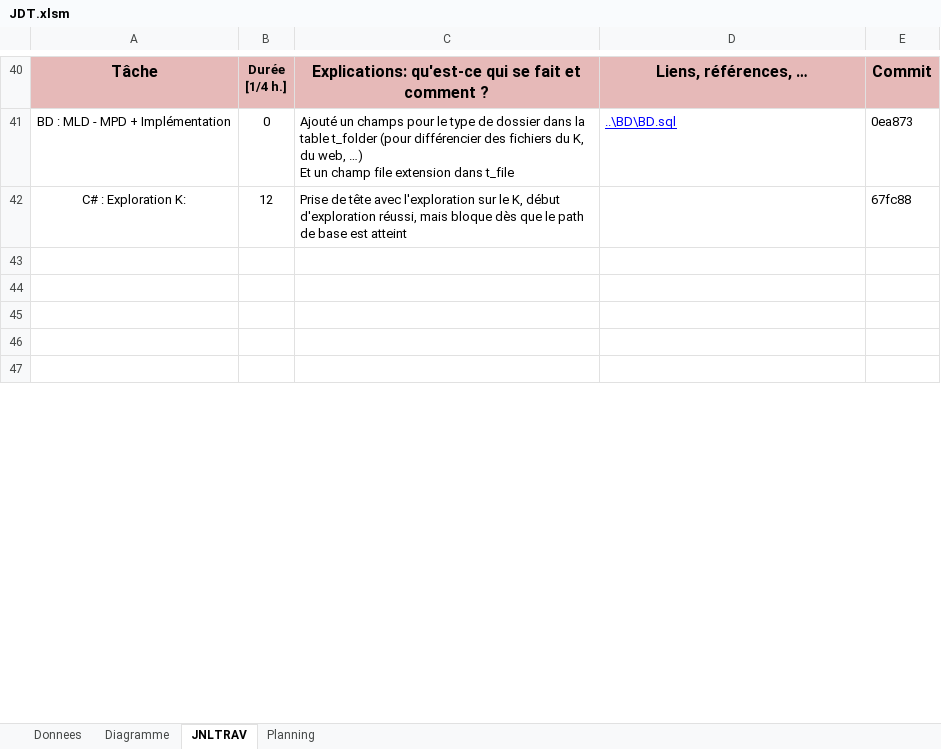
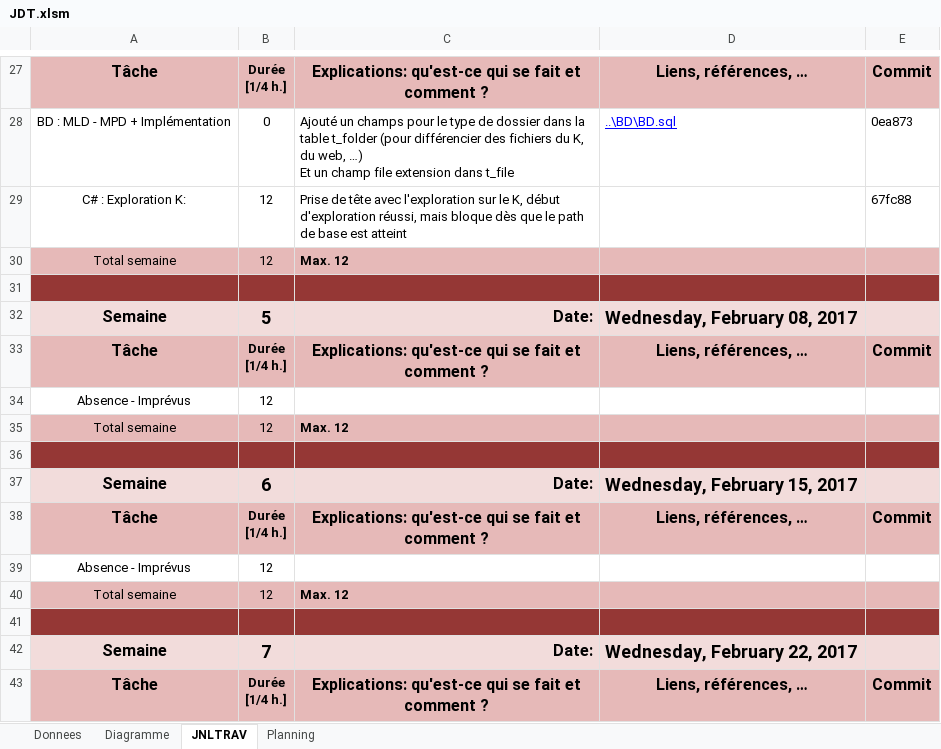
Before and after one commit to Pistou2/P_OO, an Excel workbook: Documentation/JDT.xlsm, sheet JNLTRAV, drawn as a sheet; only a part is shown, gaps mark what is left out; the shorter side is filled out with more unchanged rows; values as stored, in another font and other column widths than the file's, no borders; charts and pictures not drawn; the diff covers the shown part only; the diff names each change by its address in the sheet, - before the commit and + after, or states it on an @@ line.

Commit message:
Filled the CORRECT JDT
Was filling one on my H:/    :(

```diff
--- a/Documentation/JDT.xlsm (sheet JNLTRAV)
+++ b/Documentation/JDT.xlsm (sheet JNLTRAV)
+row 30: Total semaine | 12 | Max. 12
+row 31: (empty)
@@ row 58 moved to row 32: Semaine @@
@@ row 59 moved to row 33: Tâche @@
+row 34: Absence - Imprévus | 12
+row 35: Total semaine | 12 | Max. 12
+row 36: (empty)
@@ row 77 moved to row 37: Semaine @@
@@ row 78 moved to row 38: Tâche @@
+row 39: Absence - Imprévus | 12
+row 40: Total semaine | 12 | Max. 12
+row 41: (empty)
@@ row 96 moved to row 42: Semaine @@
@@ row 97 moved to row 43: Tâche @@
```
Also changed, not shown: 9 added rows, 106 removed rows, 4 moved rows and 5 edited cells elsewhere in this sheet, sheet Diagramme, sheet Planning, formulas that keep their value, charts or pictures.
